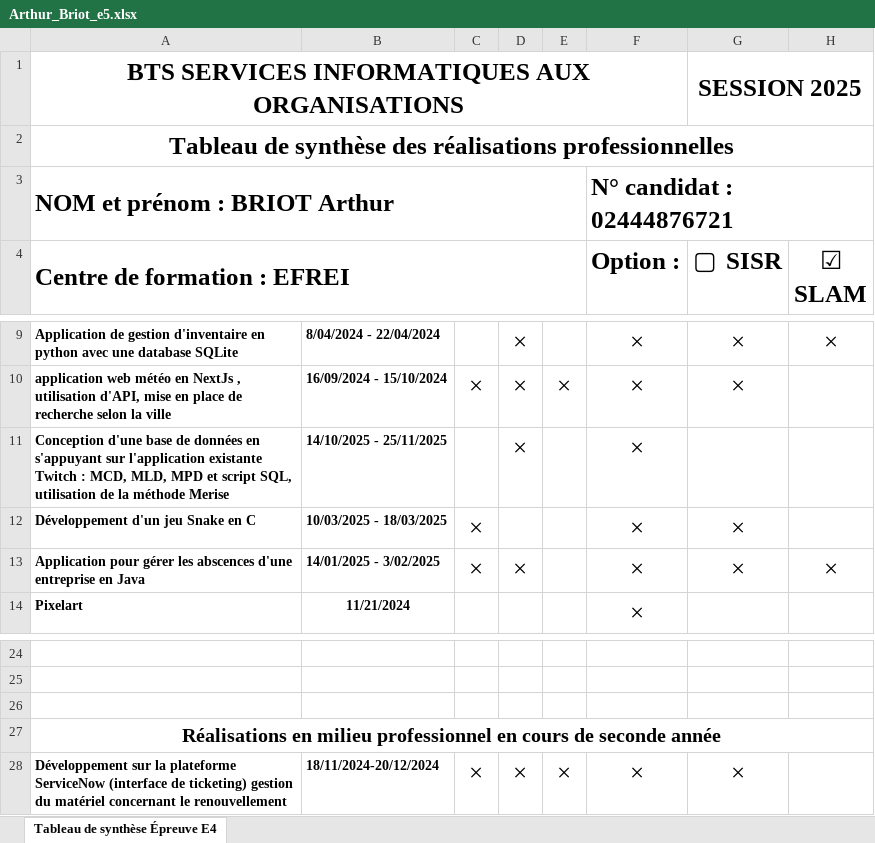
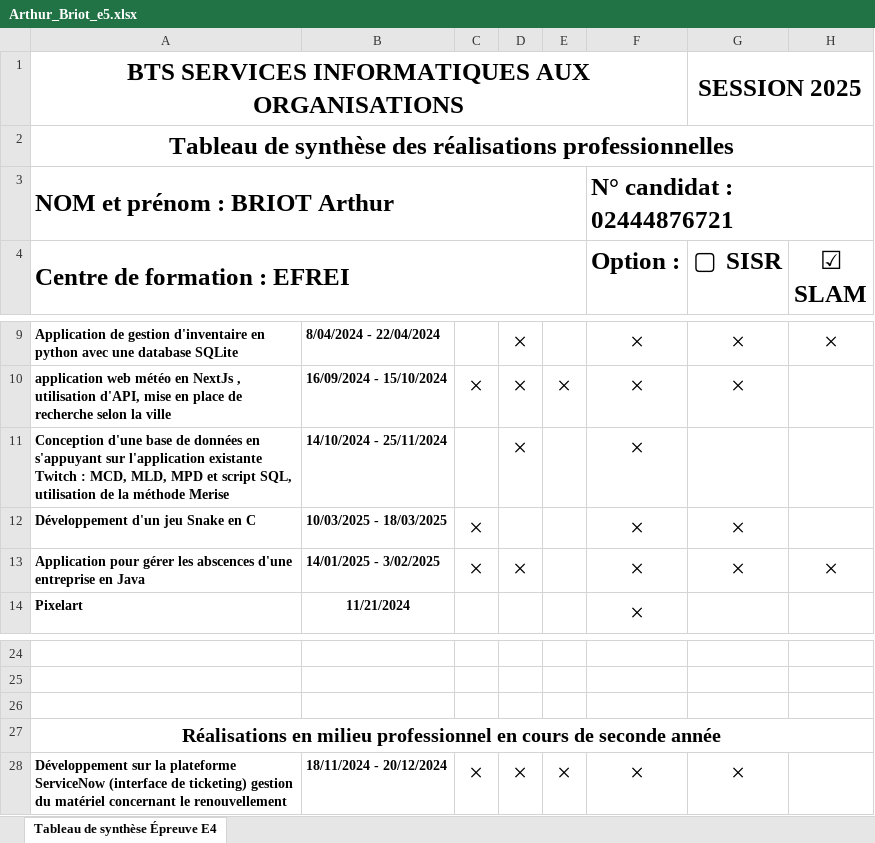
Before and after one commit to arthur-b-efrei/Portefolio-BTS, an Excel workbook: public/documents/Arthur_Briot_e5.xlsx, sheet Tableau de synthèse Épreuve E4, drawn as a sheet; only a part is shown, gaps mark what is left out; values as stored, in another font and other column widths than the file's, no borders; the diff names each change by its address in the sheet, - before the commit and + after, or states it on an @@ line.

Commit message:
problem date résolus

```diff
--- a/public/documents/Arthur_Briot_e5.xlsx (sheet Tableau de synthèse Épreuve E4)
+++ b/public/documents/Arthur_Briot_e5.xlsx (sheet Tableau de synthèse Épreuve E4)
-B11: 14/10/2025 - 25/11/2025
+B11: 14/10/2024 - 25/11/2024
-B28: 18/11/2024-20/12/2024
+B28: 18/11/2024 - 20/12/2024
```
